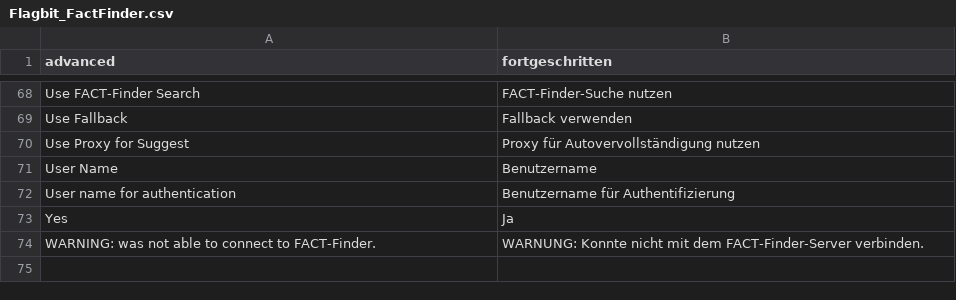
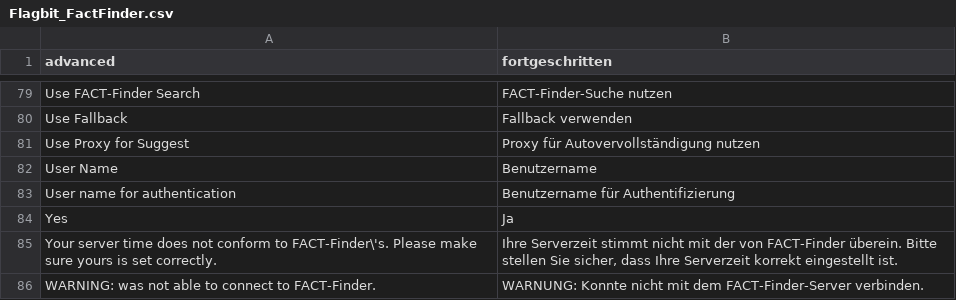
Before and after one commit to flagbit/Magento-FACTFinder, a CSV file: src/app/locale/de_DE/Flagbit_FactFinder.csv, drawn as a sheet; only a part is shown, gaps mark what is left out; the diff covers the shown part only; the diff names each change by its address in the sheet, - before the commit and + after, or states it on an @@ line.

```diff
--- a/src/app/locale/de_DE/Flagbit_FactFinder.csv
+++ b/src/app/locale/de_DE/Flagbit_FactFinder.csv
+row 85: Your server time does not conform to FACT-Finder\'s. Please make sure yours is set correctly. | Ihre Serverzeit stimmt nicht mit der von FACT-Finder überein. Bitte stellen Sie sicher, dass Ihre Serverzeit korrekt eingestellt ist.
```
Also changed, not shown: 11 added rows elsewhere in this file.
